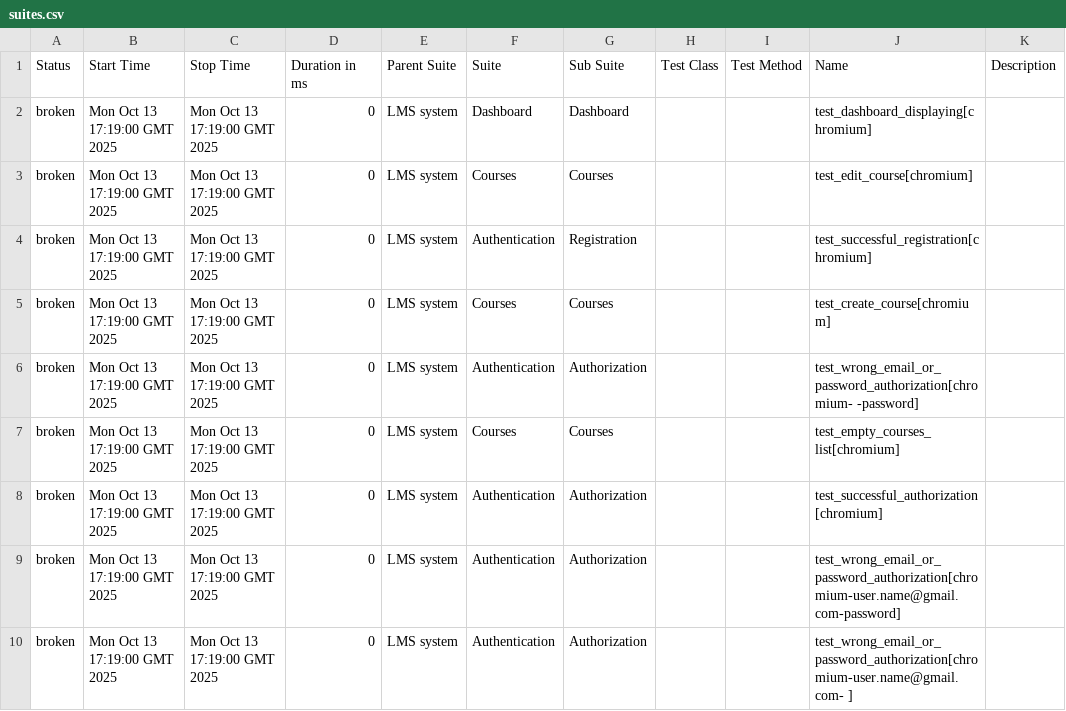
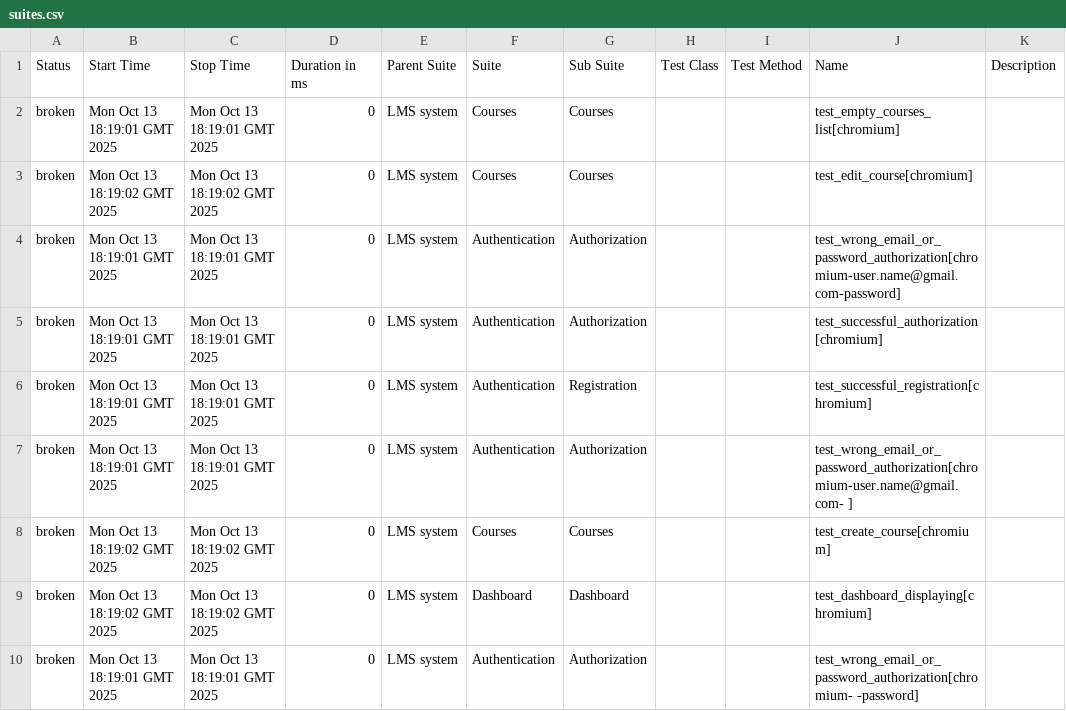
Before and after one commit to podyganova/autotests-ui, a CSV file: 1/data/suites.csv, drawn as a sheet.

```diff
--- a/1/data/suites.csv
+++ b/1/data/suites.csv
@@ -1,10 +1,10 @@
 "Status","Start Time","Stop Time","Duration in ms","Parent Suite","Suite","Sub Suite","Test Class","Test Method","Name","Description"
-"broken","Mon Oct 13 17:19:00 GMT 2025","Mon Oct 13 17:19:00 GMT 2025","0","LMS system","Dashboard","Dashboard","","","test_dashboard_displaying[chromium]",""
-"broken","Mon Oct 13 17:19:00 GMT 2025","Mon Oct 13 17:19:00 GMT 2025","0","LMS system","Courses","Courses","","","test_edit_course[chromium]",""
-"broken","Mon Oct 13 17:19:00 GMT 2025","Mon Oct 13 17:19:00 GMT 2025","0","LMS system","Authentication","Registration","","","test_successful_registration[chromium]",""
-"broken","Mon Oct 13 17:19:00 GMT 2025","Mon Oct 13 17:19:00 GMT 2025","0","LMS system","Courses","Courses","","","test_create_course[chromium]",""
-"broken","Mon Oct 13 17:19:00 GMT 2025","Mon Oct 13 17:19:00 GMT 2025","0","LMS system","Authentication","Authorization","","","test_wrong_email_or_password_authorization[chromium-  -password]",""
-"broken","Mon Oct 13 17:19:00 GMT 2025","Mon Oct 13 17:19:00 GMT 2025","0","LMS system","Courses","Courses","","","test_empty_courses_list[chromium]",""
-"broken","Mon Oct 13 17:19:00 GMT 2025","Mon Oct 13 17:19:00 GMT 2025","0","LMS system","Authentication","Authorization","","","test_successful_authorization[chromium]",""
-"broken","Mon Oct 13 17:19:00 GMT 2025","Mon Oct 13 17:19:00 GMT 2025","0","LMS system","Authentication","Authorization","","","test_wrong_email_or_password_authorization[chromium-user.name@gmail.com-password]",""
-"broken","Mon Oct 13 17:19:00 GMT 2025","Mon Oct 13 17:19:00 GMT 2025","0","LMS system","Authentication","Authorization","","","test_wrong_email_or_password_authorization[chromium-user.name@gmail.com-  ]",""
+"broken","Mon Oct 13 18:19:01 GMT 2025","Mon Oct 13 18:19:01 GMT 2025","0","LMS system","Courses","Courses","","","test_empty_courses_list[chromium]",""
+"broken","Mon Oct 13 18:19:02 GMT 2025","Mon Oct 13 18:19:02 GMT 2025","0","LMS system","Courses","Courses","","","test_edit_course[chromium]",""
+"broken","Mon Oct 13 18:19:01 GMT 2025","Mon Oct 13 18:19:01 GMT 2025","0","LMS system","Authentication","Authorization","","","test_wrong_email_or_password_authorization[chromium-user.name@gmail.com-password]",""
+"broken","Mon Oct 13 18:19:01 GMT 2025","Mon Oct 13 18:19:01 GMT 2025","0","LMS system","Authentication","Authorization","","","test_successful_authorization[chromium]",""
+"broken","Mon Oct 13 18:19:01 GMT 2025","Mon Oct 13 18:19:01 GMT 2025","0","LMS system","Authentication","Registration","","","test_successful_registration[chromium]",""
+"broken","Mon Oct 13 18:19:01 GMT 2025","Mon Oct 13 18:19:01 GMT 2025","0","LMS system","Authentication","Authorization","","","test_wrong_email_or_password_authorization[chromium-user.name@gmail.com-  ]",""
+"broken","Mon Oct 13 18:19:02 GMT 2025","Mon Oct 13 18:19:02 GMT 2025","0","LMS system","Courses","Courses","","","test_create_course[chromium]",""
+"broken","Mon Oct 13 18:19:02 GMT 2025","Mon Oct 13 18:19:02 GMT 2025","0","LMS system","Dashboard","Dashboard","","","test_dashboard_displaying[chromium]",""
+"broken","Mon Oct 13 18:19:01 GMT 2025","Mon Oct 13 18:19:01 GMT 2025","0","LMS system","Authentication","Authorization","","","test_wrong_email_or_password_authorization[chromium-  -password]",""
```
Also changed, not shown: 1/data/behaviors.csv, 58 other files.
